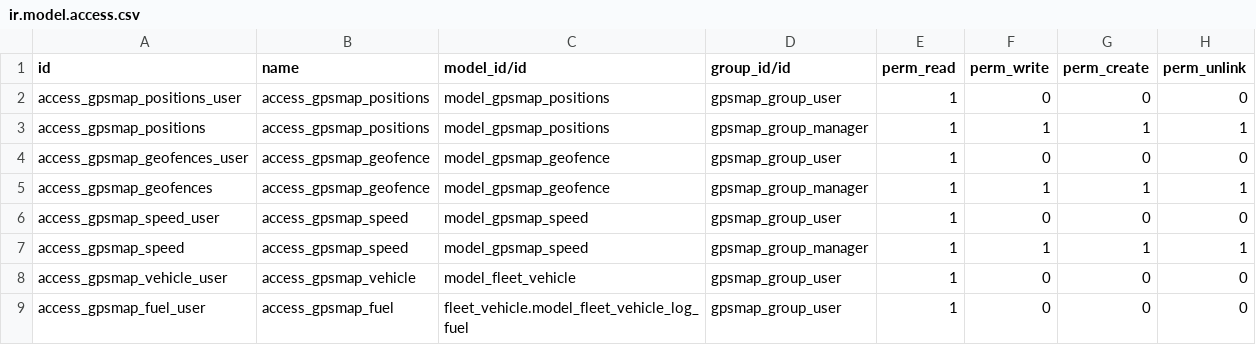
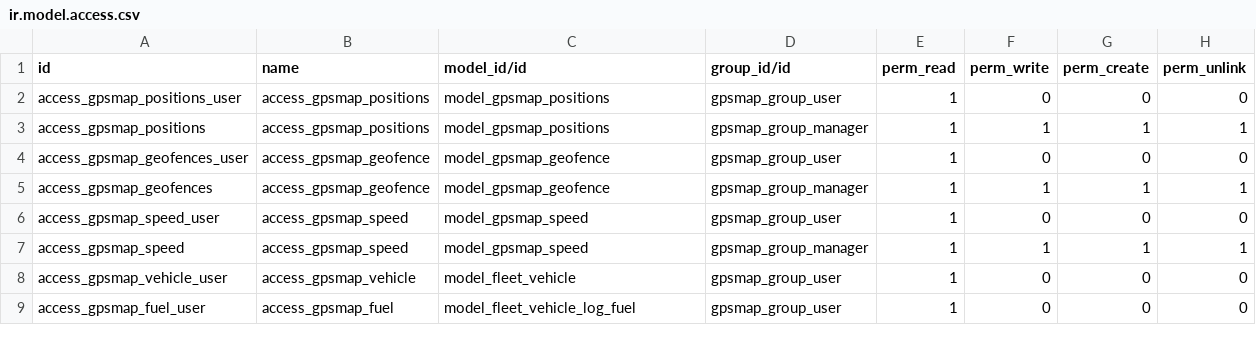
Before and after one commit to evigra/solesgps_map, a CSV file: solesgps_map/security/ir.model.access.csv, drawn as a sheet.

```diff
--- a/solesgps_map/security/ir.model.access.csv
+++ b/solesgps_map/security/ir.model.access.csv
@@ -8,2 +8,2 @@ access_gpsmap_speed,access_gpsmap_speed,model_gpsmap_speed,gpsmap_group_manager,
 access_gpsmap_vehicle_user,access_gpsmap_vehicle,model_fleet_vehicle,gpsmap_group_user,1,0,0,0
-access_gpsmap_fuel_user,access_gpsmap_fuel,fleet_vehicle.model_fleet_vehicle_log_fuel,gpsmap_group_user,1,0,0,0
+access_gpsmap_fuel_user,access_gpsmap_fuel,model_fleet_vehicle_log_fuel,gpsmap_group_user,1,0,0,0
```
Also changed, not shown: 1 other file.
